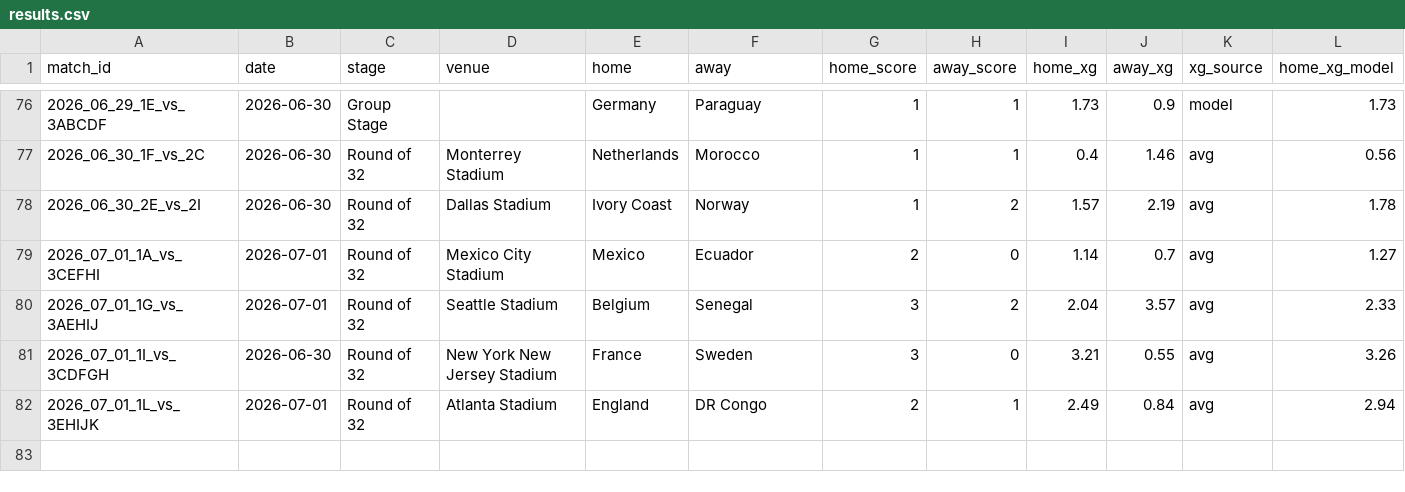
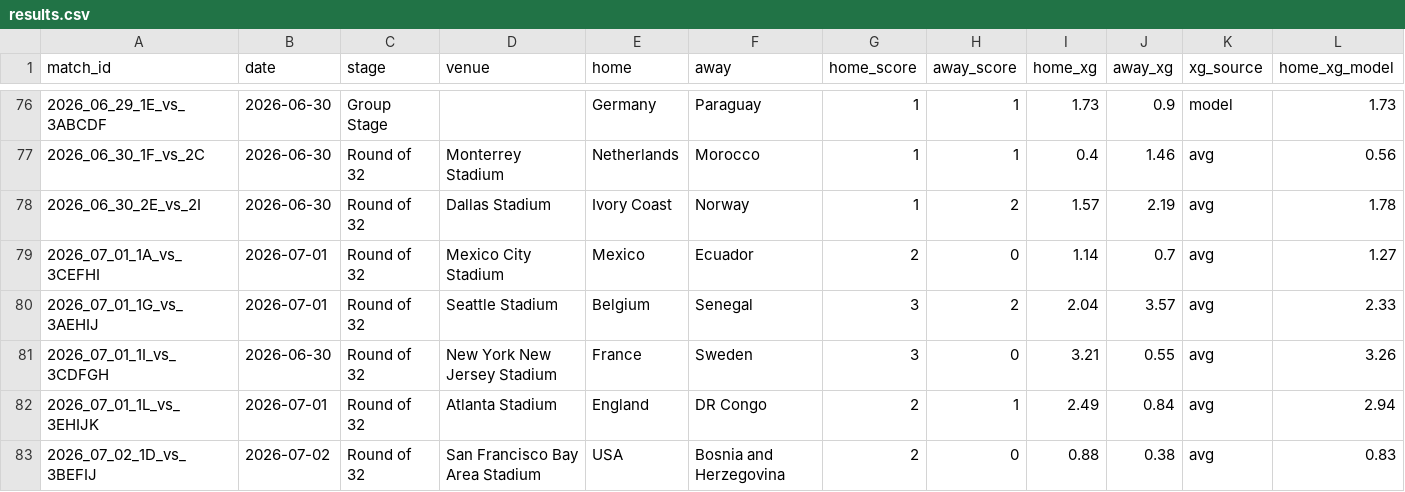
Before and after one commit to RShiri/XWORLDCUPTWIT, a CSV file: wc2026_dashboard/database/results.csv, drawn as a sheet; only a part is shown, gaps mark what is left out; rows hold the shown columns only; the diff names each change by its address in the sheet, - before the commit and + after, or states it on an @@ line.

```diff
--- a/wc2026_dashboard/database/results.csv
+++ b/wc2026_dashboard/database/results.csv
+row 83: 2026_07_02_1D_vs_3BEFIJ | 2026-07-02 | Round of 32 | San Francisco Bay Area Stadium | USA | Bosnia and Herzegovina | 2 | 0 | 0.88 | 0.38 | avg | 0.83
```
Also changed, not shown: wc2026_dashboard/database/player_match_stats.csv, wc2026_dashboard/database/players.csv, 10 other files.
